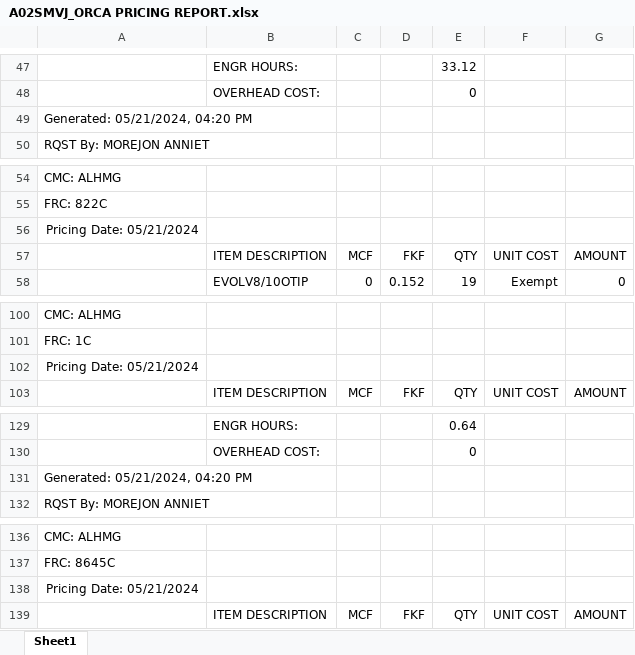
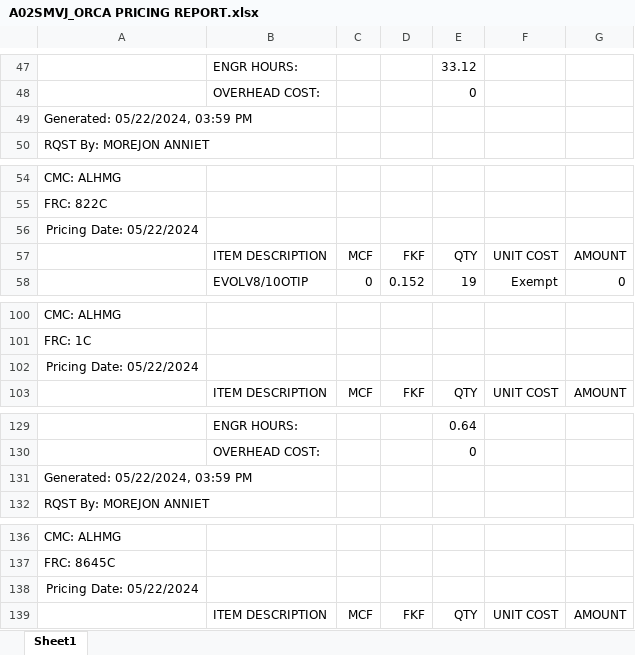
Before and after one commit to ypablos/A02SMVJ, an Excel workbook: A02SMVJ_ORCA PRICING REPORT.xlsx, sheet Sheet1, drawn as a sheet; only a part is shown, gaps mark what is left out; values as stored, in another font and other column widths than the file's, no borders; the diff covers the shown part only; the diff names each change by its address in the sheet, - before the commit and + after, or states it on an @@ line.

```diff
--- a/A02SMVJ_ORCA PRICING REPORT.xlsx (sheet Sheet1)
+++ b/A02SMVJ_ORCA PRICING REPORT.xlsx (sheet Sheet1)
-A49: Generated: 05/21/2024, 04:20 PM
+A49: Generated: 05/22/2024, 03:59 PM
-A56: Pricing Date: 05/21/2024
+A56: Pricing Date: 05/22/2024
-A102: Pricing Date: 05/21/2024
+A102: Pricing Date: 05/22/2024
-A131: Generated: 05/21/2024, 04:20 PM
+A131: Generated: 05/22/2024, 03:59 PM
-A138: Pricing Date: 05/21/2024
+A138: Pricing Date: 05/22/2024
```
Also changed, not shown: 23 edited cells elsewhere in this sheet.
